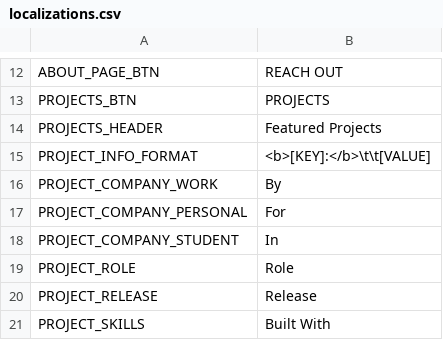
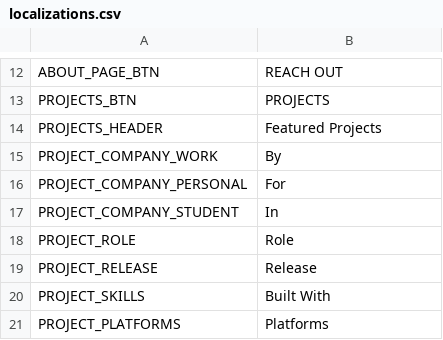
Before and after one commit to ryanfbailey/Portfolio, a CSV file: Assets/StreamingAssets/localizations.csv, drawn as a sheet; only a part is shown, gaps mark what is left out; the shorter side is filled out with more unchanged rows.

```diff
--- a/Assets/StreamingAssets/localizations.csv
+++ b/Assets/StreamingAssets/localizations.csv
@@ -14,3 +14,2 @@
 "PROJECTS_HEADER","Featured Projects"
-"PROJECT_INFO_FORMAT","<b>[KEY]:</b>\t\t[VALUE]"
 "PROJECT_COMPANY_WORK","By"
```
Also changed, not shown: Assets/StreamingAssets/gallery.csv, Assets/StreamingAssets/projects.csv, 11 other files.
